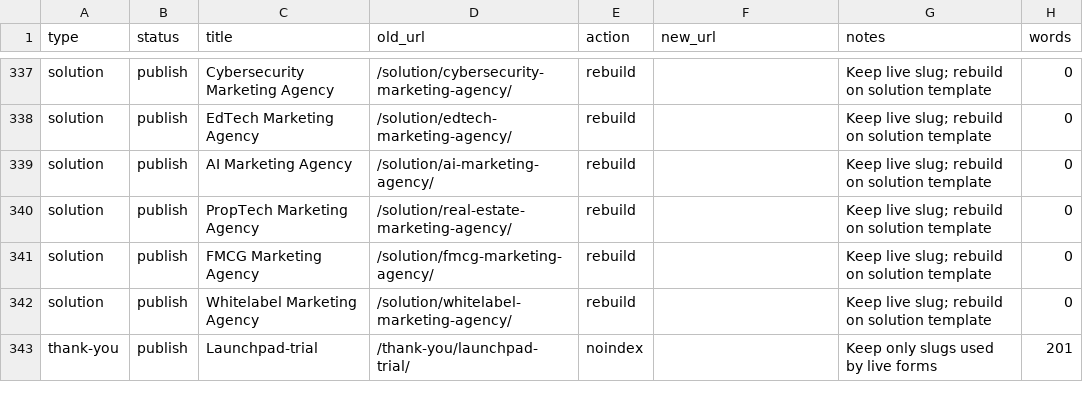
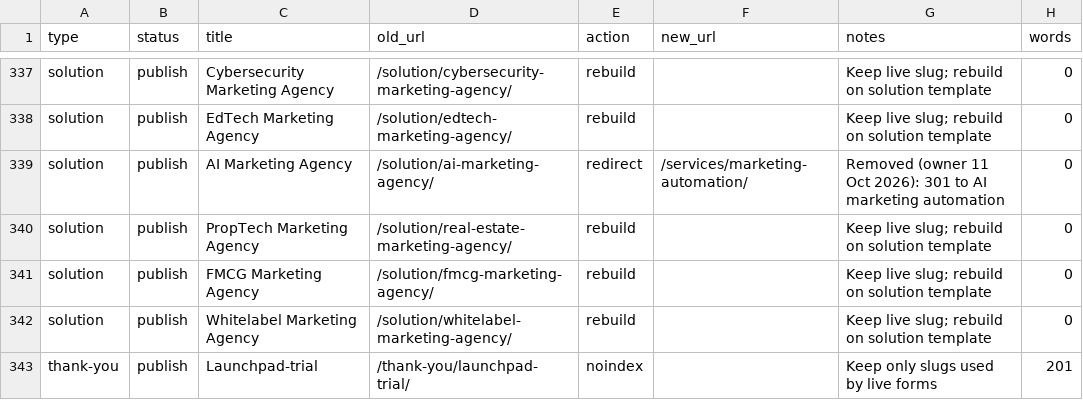
Before and after one commit to Techdella/techdella-website, a CSV file: data/url-map.csv, drawn as a sheet; only a part is shown, gaps mark what is left out.

```diff
--- a/data/url-map.csv
+++ b/data/url-map.csv
@@ -338,3 +338,3 @@ solution,publish,Cybersecurity Marketing Agency,/solution/cybersecurity-marketin
 solution,publish,EdTech Marketing Agency,/solution/edtech-marketing-agency/,rebuild,,Keep live slug; rebuild on solution template,0
-solution,publish,AI Marketing Agency,/solution/ai-marketing-agency/,rebuild,,Keep live slug; rebuild on solution template,0
+solution,publish,AI Marketing Agency,/solution/ai-marketing-agency/,redirect,/services/marketing-automation/,Removed (owner 11 Oct 2026): 301 to AI marketing automation,0
 solution,publish,PropTech Marketing Agency,/solution/real-estate-marketing-agency/,rebuild,,Keep live slug; rebuild on solution template,0
```
Also changed, not shown: data/redirects.csv, 11 other files.
